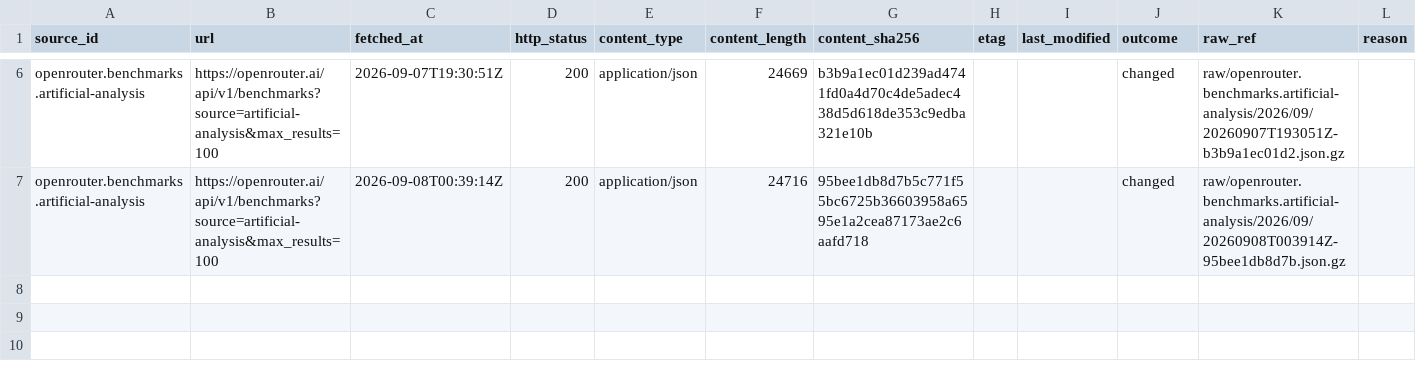
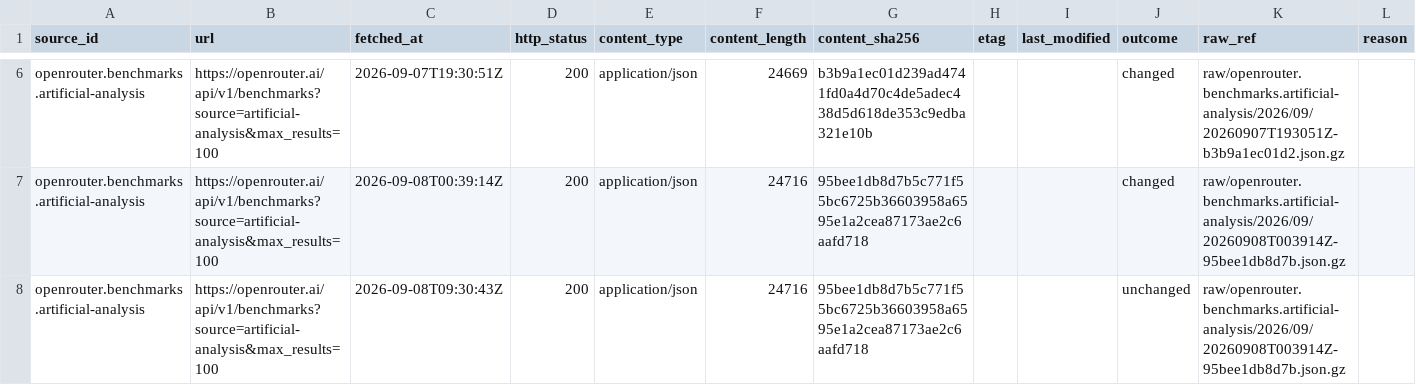
Before and after one commit to q3dresearch/wss-openrouter, a CSV file: manifest/openrouter.benchmarks.artificial-analysis/2026-09.csv, drawn as a sheet; only a part is shown, gaps mark what is left out; rows hold the shown columns only; the diff names each change by its address in the sheet, - before the commit and + after, or states it on an @@ line.

```diff
--- a/manifest/openrouter.benchmarks.artificial-analysis/2026-09.csv
+++ b/manifest/openrouter.benchmarks.artificial-analysis/2026-09.csv
+row 8: openrouter.benchmarks.artificial-analysis | https://openrouter.ai/api/v1/benchmarks?source=artificial-analysis&max_results=100 | 2026-09-08T09:30:43Z | 200 | application/json | 24716 | 95bee1db8d7b5c771f55bc6725b36603958a6595e1a2cea87173ae2c6aafd718 |  |  | unchanged | raw/openrouter.benchmarks.artificial-analysis/2026/09/20260908T003914Z-95bee1db8d7b.json.gz
```
Also changed, not shown: manifest/openrouter.benchmarks.design-arena/2026-09.csv, manifest/openrouter.benchmarks.openrouter/2026-09.csv, 9 other files.
